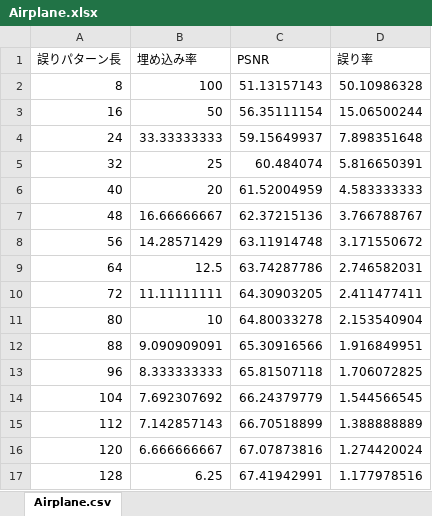
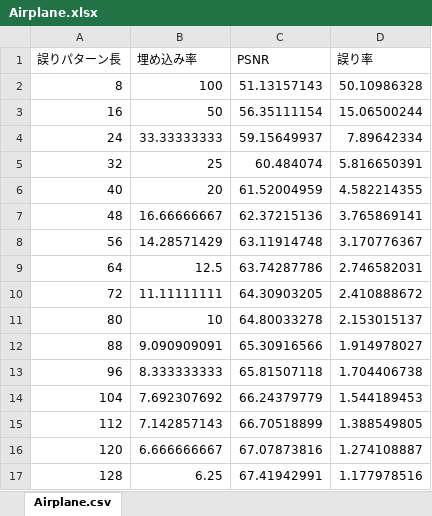
Before and after one commit to sakuna63/TestForCodingWithCostFunction, an Excel workbook: TestForImageDegrationOfSteganography/csv/Airplane.xlsx, sheet Airplane.csv, drawn as a sheet; values as stored, in another font and other column widths than the file's, no borders; charts and pictures not drawn; the diff names each change by its address in the sheet, - before the commit and + after, or states it on an @@ line.

```diff
--- a/TestForImageDegrationOfSteganography/csv/Airplane.xlsx (sheet Airplane.csv)
+++ b/TestForImageDegrationOfSteganography/csv/Airplane.xlsx (sheet Airplane.csv)
-D4 (誤り率): 7.898351648
+D4 (誤り率): 7.89642334
-D6 (誤り率): 4.583333333
+D6 (誤り率): 4.582214355
-D7 (誤り率): 3.766788767
+D7 (誤り率): 3.765869141
-D8 (誤り率): 3.171550672
+D8 (誤り率): 3.170776367
-D10 (誤り率): 2.411477411
+D10 (誤り率): 2.410888672
-D11 (誤り率): 2.153540904
+D11 (誤り率): 2.153015137
-D12 (誤り率): 1.916849951
+D12 (誤り率): 1.914978027
-D13 (誤り率): 1.706072825
+D13 (誤り率): 1.704406738
-D14 (誤り率): 1.544566545
+D14 (誤り率): 1.544189453
-D15 (誤り率): 1.388888889
+D15 (誤り率): 1.388549805
-D16 (誤り率): 1.274420024
+D16 (誤り率): 1.274108887
```
Also changed, not shown: charts or pictures, 9 other files.
